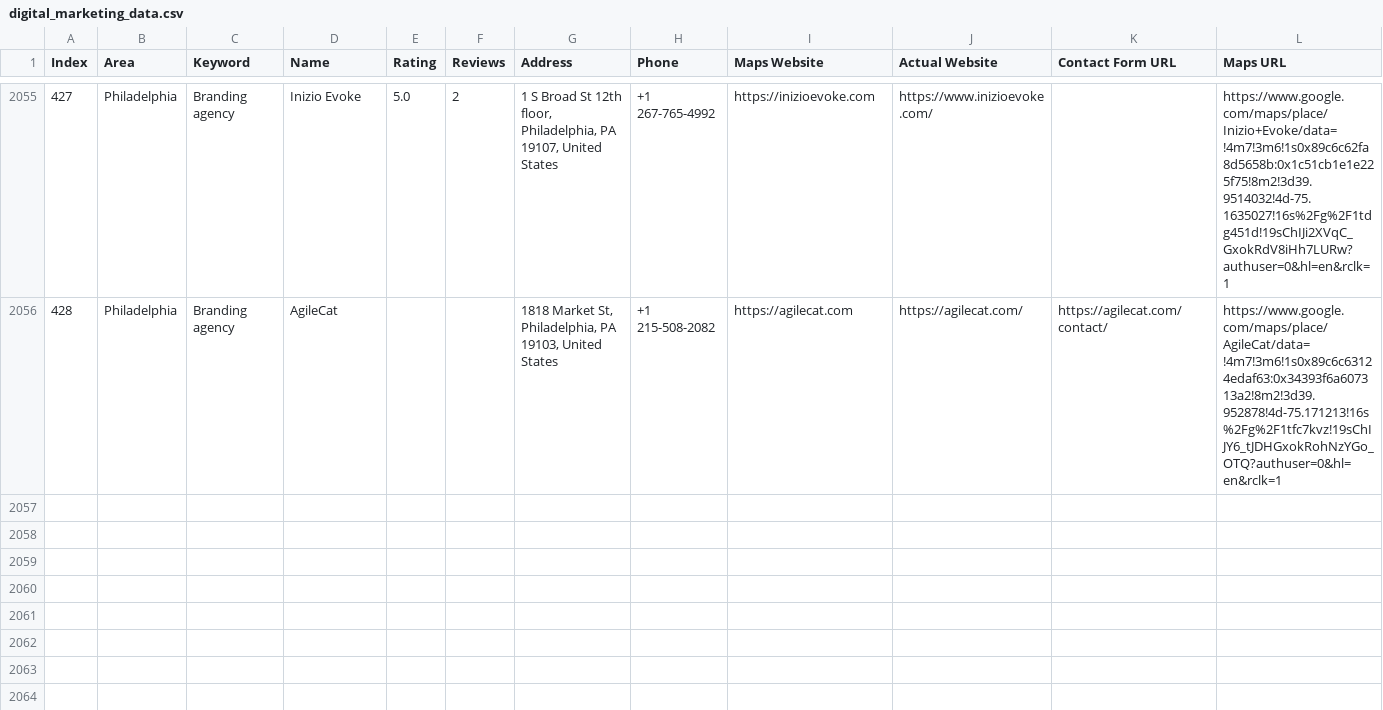
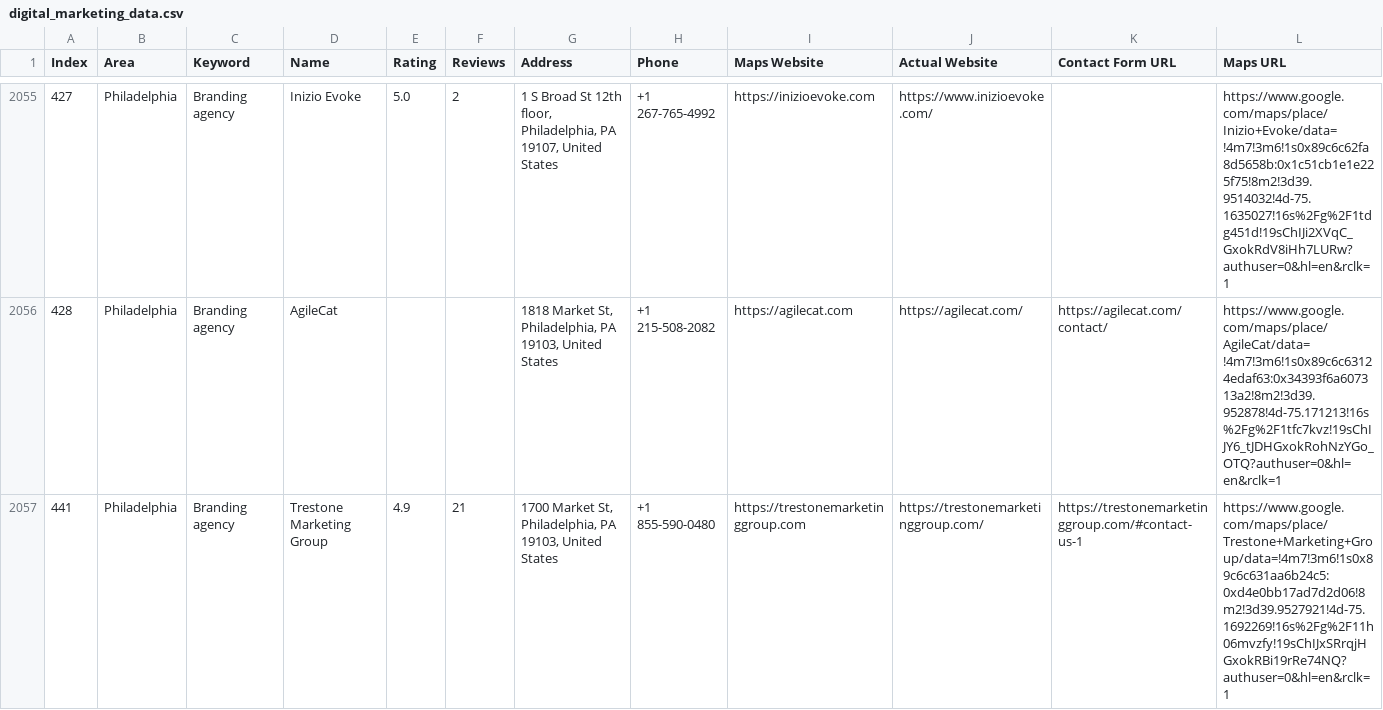
Before and after one commit to farhan281/cf-filler-with-captch-solver, a CSV file: digital_marketing_data.csv, drawn as a sheet; only a part is shown, gaps mark what is left out; rows hold the shown columns only; the diff names each change by its address in the sheet, - before the commit and + after, or states it on an @@ line.

```diff
--- a/digital_marketing_data.csv
+++ b/digital_marketing_data.csv
+row 2057: 441 | Philadelphia | Branding agency | Trestone Marketing Group | 4.9 | 21 | 1700 Market St, Philadelphia, PA 19103, United States | +1 855-590-0480 | https://trestonemarketinggroup.com | https://trestonemarketinggroup.com/ | https://trestonemarketinggroup.com/#contact-us-1 | https://www.google.com/maps/place/Trestone+Marketing+Group/data=!4m7!3m6!1s0x89c6c631aa6b24c5:0xd4e0bb17ad7d2d06!8m2!3d39.9527921!4d-75.1692269!16s%2Fg%2F11h06mvzfy!19sChIJxSRrqjHGxokRBi19rRe74NQ?authuser=0&hl=en&rclk=1
```
Also changed, not shown: 3 other files.
